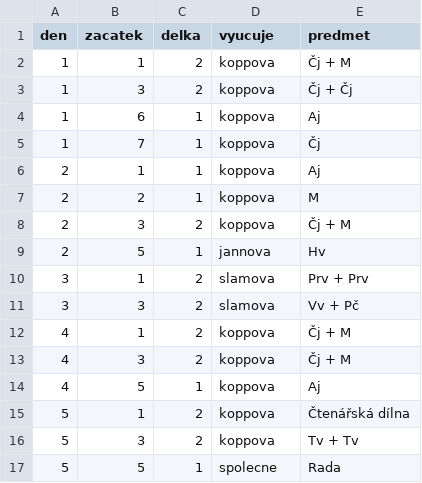
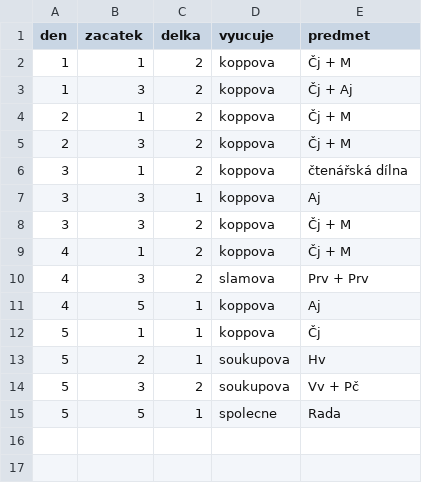
Before and after one commit to matyaskopp/zsplavsko-rozvrh, a CSV file: data/rozvrh_3.csv, drawn as a sheet.

Commit message:
Update rozvrh_3.csv
rozvrh 2022_23

```diff
--- a/data/rozvrh_3.csv
+++ b/data/rozvrh_3.csv
@@ -2,16 +2,14 @@ den,zacatek,delka,vyucuje,predmet
 1,1,2,koppova,Čj + M
-1,3,2,koppova,Čj + Čj
-1,6,1,koppova,Aj
-1,7,1,koppova,Čj
-2,1,1,koppova,Aj
-2,2,1,koppova,M
+1,3,2,koppova,Čj + Aj
+2,1,2,koppova,Čj + M
 2,3,2,koppova,Čj + M
-2,5,1,jannova,Hv
-3,1,2,slamova,Prv + Prv
-3,3,2,slamova,Vv + Pč
+3,1,2,koppova,čtenářská dílna
+3,3,1,koppova,Aj
+3,3,2,koppova,Čj + M
 4,1,2,koppova,Čj + M
-4,3,2,koppova,Čj + M
+4,3,2,slamova,Prv + Prv
 4,5,1,koppova,Aj
-5,1,2,koppova,Čtenářská dílna
-5,3,2,koppova,Tv + Tv
+5,1,1,koppova,Čj
+5,2,1,soukupova,Hv
+5,3,2,soukupova,Vv + Pč
 5,5,1,spolecne,Rada
```
